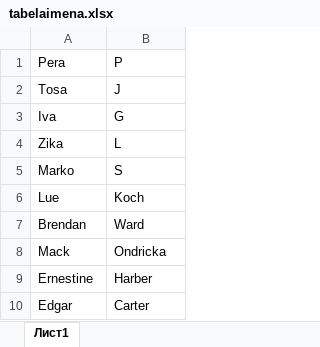
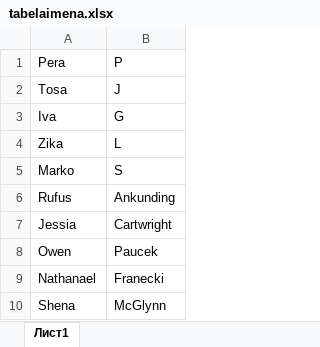
Before and after one commit to NatasaRadakovic94/NatasaDomaci, an Excel workbook: tabelaimena.xlsx, sheet Лист1, drawn as a sheet; values as stored, in another font and other column widths than the file's, no borders; charts and pictures not drawn; removed rows and columns are numbered as before the commit, all else as after; the diff names each change by its address in the sheet, - before the commit and + after, or states it on an @@ line.

```diff
--- a/tabelaimena.xlsx (sheet Лист1)
+++ b/tabelaimena.xlsx (sheet Лист1)
-row 6: Lue | Koch
-row 7: Brendan | Ward
-row 8: Mack | Ondricka
-row 9: Ernestine | Harber
-row 10: Edgar | Carter
+row 6: Rufus | Ankunding
+row 7: Jessia | Cartwright
+row 8: Owen | Paucek
+row 9: Nathanael | Franecki
+row 10: Shena | McGlynn
```
Also changed, not shown: 2 other files.
